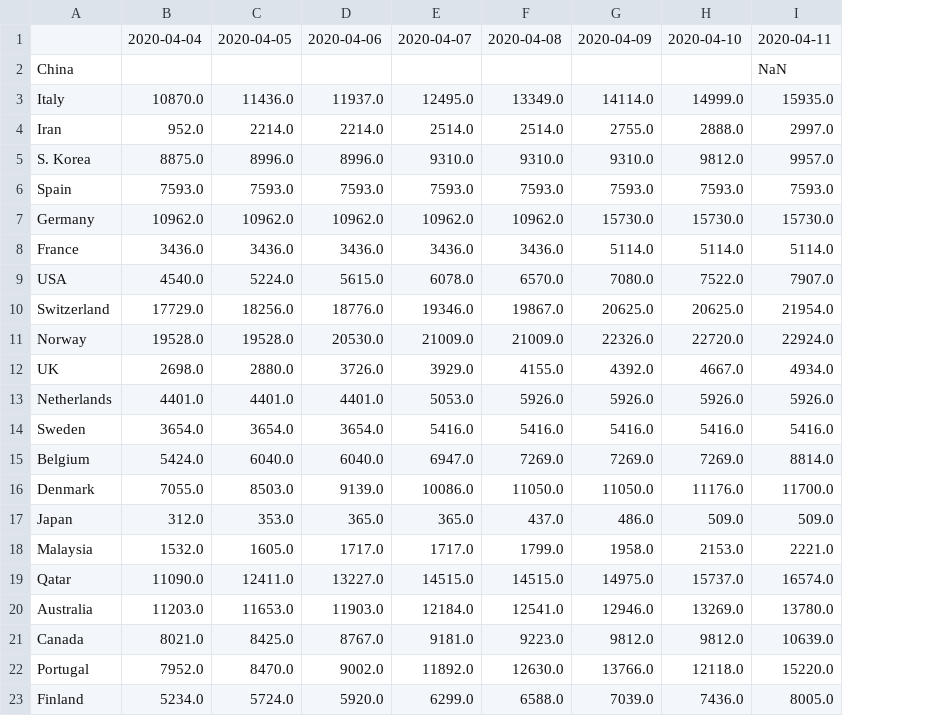
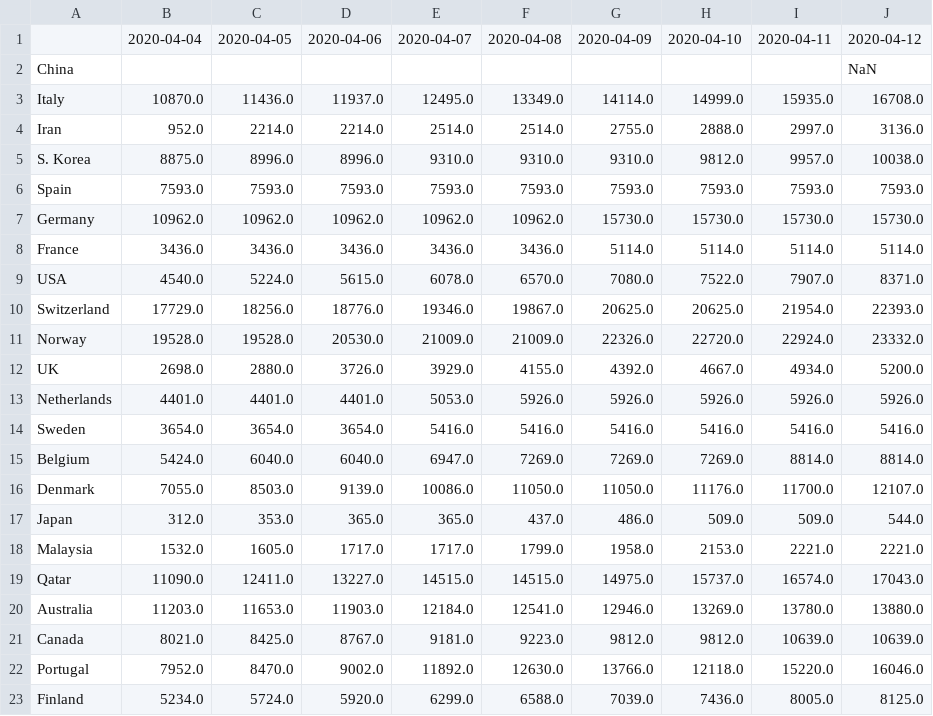
Before and after one commit to alussana/covidbot, a TSV file: covid_tests_1M_pop.tsv, drawn as a sheet; the diff names each change by its address in the sheet, - before the commit and + after, or states it on an @@ line.

```diff
--- a/covid_tests_1M_pop.tsv
+++ b/covid_tests_1M_pop.tsv
+column J, rows 1-23: 2020-04-12 | NaN | 16708.0 | 3136.0 | 10038.0 | 7593.0 | 15730.0 | 5114.0 | 8371.0 | 22393.0 | 23332.0 | 5200.0 | 5926.0 | 5416.0 | 8814.0 | 12107.0 | 544.0 | 2221.0 | 17043.0 | 13880.0 | 10639.0 | 16046.0 | 8125.0
-I2: NaN
+I2: (empty)
```
Also changed, not shown: covid_cases_1M_pop.tsv, covid_death_rate.tsv, 14 other files.
